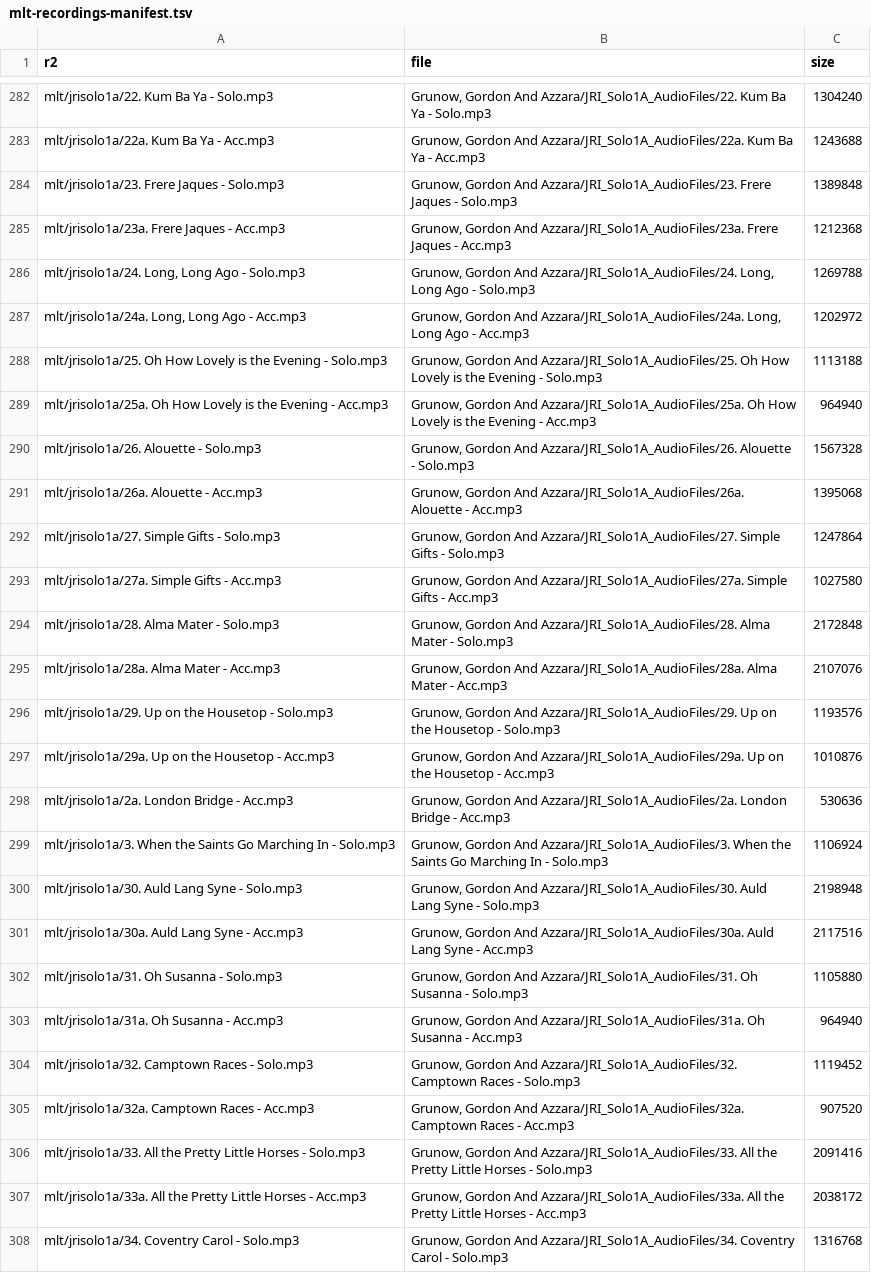
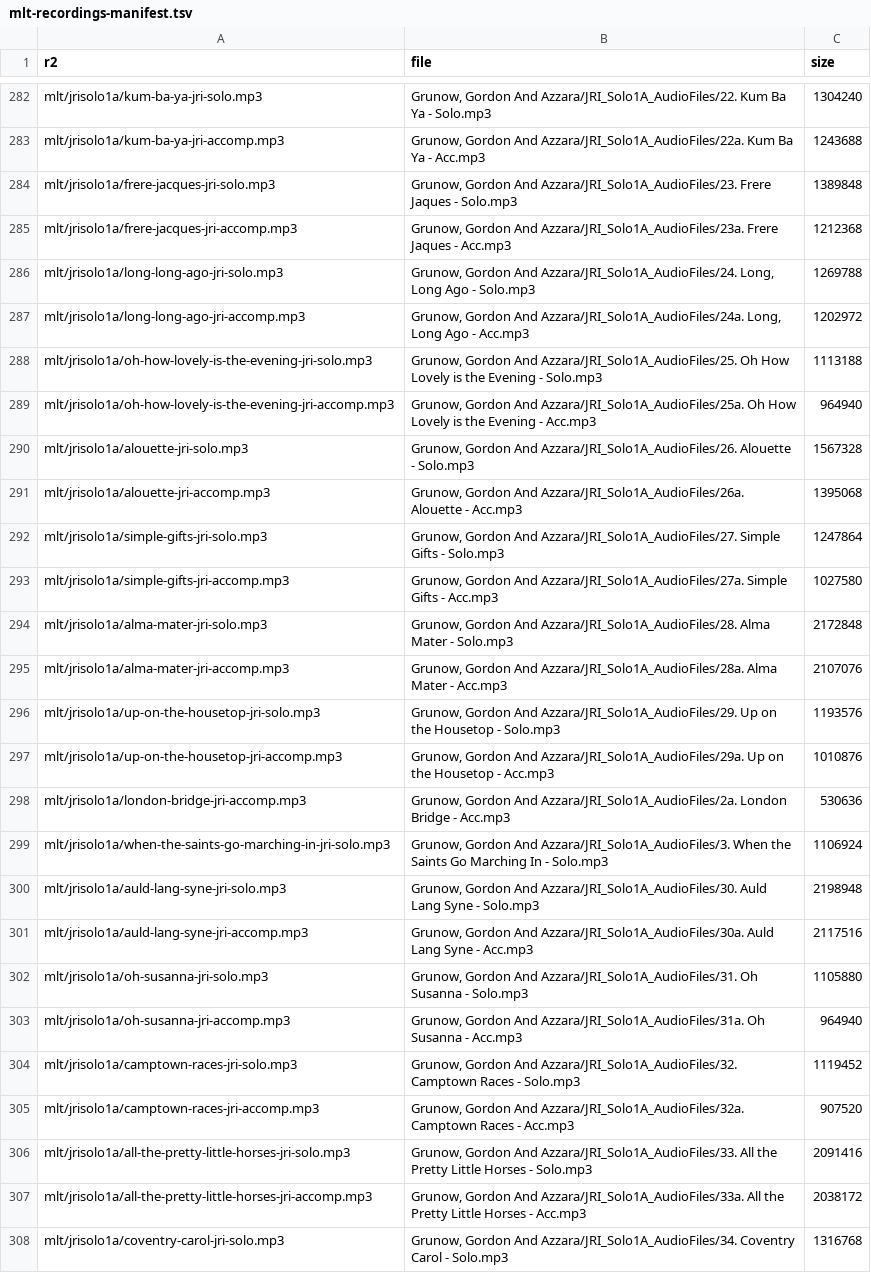
Before and after one commit to scolem13/music, a TSV file: research_notes/mlt-recordings-manifest.tsv, drawn as a sheet; only a part is shown, gaps mark what is left out; the diff covers the shown part only; the diff names each change by its address in the sheet, - before the commit and + after, or states it on an @@ line.

```diff
--- a/research_notes/mlt-recordings-manifest.tsv
+++ b/research_notes/mlt-recordings-manifest.tsv
-A282 (r2): mlt/jrisolo1a/22. Kum Ba Ya - Solo.mp3
+A282 (r2): mlt/jrisolo1a/kum-ba-ya-jri-solo.mp3
-A283 (r2): mlt/jrisolo1a/22a. Kum Ba Ya - Acc.mp3
+A283 (r2): mlt/jrisolo1a/kum-ba-ya-jri-accomp.mp3
-A284 (r2): mlt/jrisolo1a/23. Frere Jaques - Solo.mp3
+A284 (r2): mlt/jrisolo1a/frere-jacques-jri-solo.mp3
-A285 (r2): mlt/jrisolo1a/23a. Frere Jaques - Acc.mp3
+A285 (r2): mlt/jrisolo1a/frere-jacques-jri-accomp.mp3
-A286 (r2): mlt/jrisolo1a/24. Long, Long Ago - Solo.mp3
+A286 (r2): mlt/jrisolo1a/long-long-ago-jri-solo.mp3
-A287 (r2): mlt/jrisolo1a/24a. Long, Long Ago - Acc.mp3
+A287 (r2): mlt/jrisolo1a/long-long-ago-jri-accomp.mp3
-A288 (r2): mlt/jrisolo1a/25. Oh How Lovely is the Evening - Solo.mp3
+A288 (r2): mlt/jrisolo1a/oh-how-lovely-is-the-evening-jri-solo.mp3
-A289 (r2): mlt/jrisolo1a/25a. Oh How Lovely is the Evening - Acc.mp3
+A289 (r2): mlt/jrisolo1a/oh-how-lovely-is-the-evening-jri-accomp.mp3
-A290 (r2): mlt/jrisolo1a/26. Alouette - Solo.mp3
+A290 (r2): mlt/jrisolo1a/alouette-jri-solo.mp3
-A291 (r2): mlt/jrisolo1a/26a. Alouette - Acc.mp3
+A291 (r2): mlt/jrisolo1a/alouette-jri-accomp.mp3
-A292 (r2): mlt/jrisolo1a/27. Simple Gifts - Solo.mp3
+A292 (r2): mlt/jrisolo1a/simple-gifts-jri-solo.mp3
-A293 (r2): mlt/jrisolo1a/27a. Simple Gifts - Acc.mp3
+A293 (r2): mlt/jrisolo1a/simple-gifts-jri-accomp.mp3
-A294 (r2): mlt/jrisolo1a/28. Alma Mater - Solo.mp3
+A294 (r2): mlt/jrisolo1a/alma-mater-jri-solo.mp3
-A295 (r2): mlt/jrisolo1a/28a. Alma Mater - Acc.mp3
+A295 (r2): mlt/jrisolo1a/alma-mater-jri-accomp.mp3
-A296 (r2): mlt/jrisolo1a/29. Up on the Housetop - Solo.mp3
+A296 (r2): mlt/jrisolo1a/up-on-the-housetop-jri-solo.mp3
-A297 (r2): mlt/jrisolo1a/29a. Up on the Housetop - Acc.mp3
+A297 (r2): mlt/jrisolo1a/up-on-the-housetop-jri-accomp.mp3
-A298 (r2): mlt/jrisolo1a/2a. London Bridge - Acc.mp3
+A298 (r2): mlt/jrisolo1a/london-bridge-jri-accomp.mp3
-A299 (r2): mlt/jrisolo1a/3. When the Saints Go Marching In - Solo.mp3
+A299 (r2): mlt/jrisolo1a/when-the-saints-go-marching-in-jri-solo.mp3
-A300 (r2): mlt/jrisolo1a/30. Auld Lang Syne - Solo.mp3
+A300 (r2): mlt/jrisolo1a/auld-lang-syne-jri-solo.mp3
-A301 (r2): mlt/jrisolo1a/30a. Auld Lang Syne - Acc.mp3
+A301 (r2): mlt/jrisolo1a/auld-lang-syne-jri-accomp.mp3
-A302 (r2): mlt/jrisolo1a/31. Oh Susanna - Solo.mp3
+A302 (r2): mlt/jrisolo1a/oh-susanna-jri-solo.mp3
-A303 (r2): mlt/jrisolo1a/31a. Oh Susanna - Acc.mp3
+A303 (r2): mlt/jrisolo1a/oh-susanna-jri-accomp.mp3
-A304 (r2): mlt/jrisolo1a/32. Camptown Races - Solo.mp3
+A304 (r2): mlt/jrisolo1a/camptown-races-jri-solo.mp3
-A305 (r2): mlt/jrisolo1a/32a. Camptown Races - Acc.mp3
+A305 (r2): mlt/jrisolo1a/camptown-races-jri-accomp.mp3
-A306 (r2): mlt/jrisolo1a/33. All the Pretty Little Horses - Solo.mp3
+A306 (r2): mlt/jrisolo1a/all-the-pretty-little-horses-jri-solo.mp3
-A307 (r2): mlt/jrisolo1a/33a. All the Pretty Little Horses - Acc.mp3
+A307 (r2): mlt/jrisolo1a/all-the-pretty-little-horses-jri-accomp.mp3
-A308 (r2): mlt/jrisolo1a/34. Coventry Carol - Solo.mp3
+A308 (r2): mlt/jrisolo1a/coventry-carol-jri-solo.mp3
```
Also changed, not shown: 171 edited cells elsewhere in this file, 8 other files.
